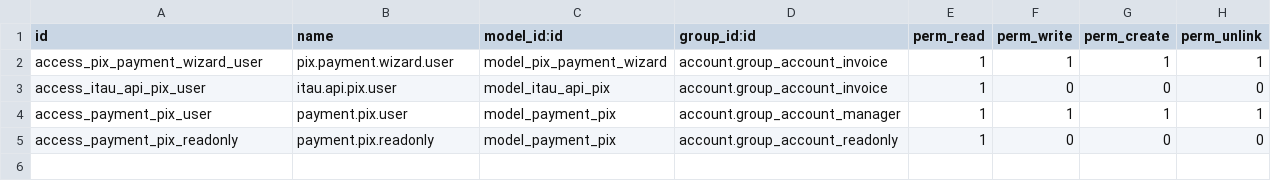
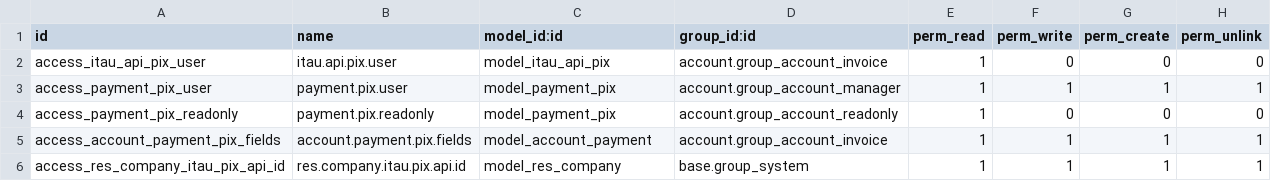
Before and after one commit to heitorbran/payment_itau_pix, a CSV file: security/ir.model.access.csv, drawn as a sheet; removed rows and columns are numbered as before the commit, all else as after; the diff names each change by its address in the sheet, - before the commit and + after, or states it on an @@ line.

Commit message:
Tr04621-Tr04523-Tr04357- Intgeração API itau pagamento via pix
Parcial

- Herança do wizard de pagamento para inclusao de campos de parcelas
- Implementação de seleção de parcelas no wizard
- Implementação de lógica para validação de valores das parcelas
- Ajuste nas funçoes de criação de payload e envio de pix
- Movido o botão de envio de pix para account.payment
- Ajuste no modulo payment.pix para armazenar mais dados do pix
- Remoção de herança do model account.move e codigo nao utilizado
- Adição de campo para seleção de api no cadastro da empresa
- Remoção de código nao utilizado

```diff
--- a/security/ir.model.access.csv
+++ b/security/ir.model.access.csv
-row 2: access_pix_payment_wizard_user | pix.payment.wizard.user | model_pix_payment_wizard | account.group_account_invoice | 1 | 1 | 1 | 1
+row 5: access_account_payment_pix_fields | account.payment.pix.fields | model_account_payment | account.group_account_invoice | 1 | 1 | 1 | 1
+row 6: access_res_company_itau_pix_api_id | res.company.itau.pix.api.id | model_res_company | base.group_system | 1 | 1 | 1 | 1
```
Also changed, not shown: 17 other files.
